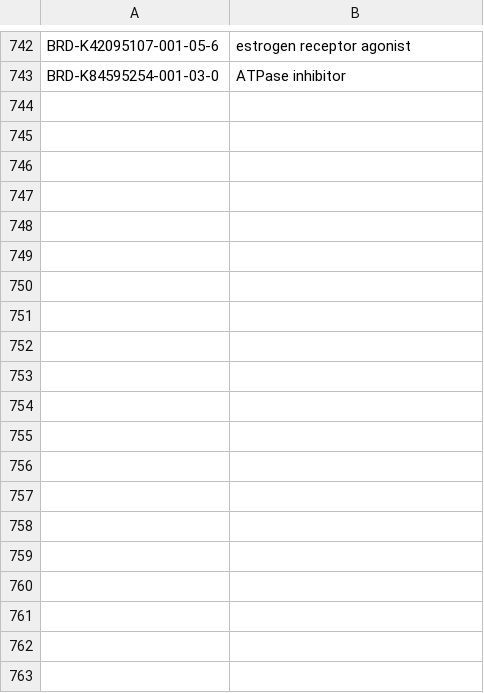
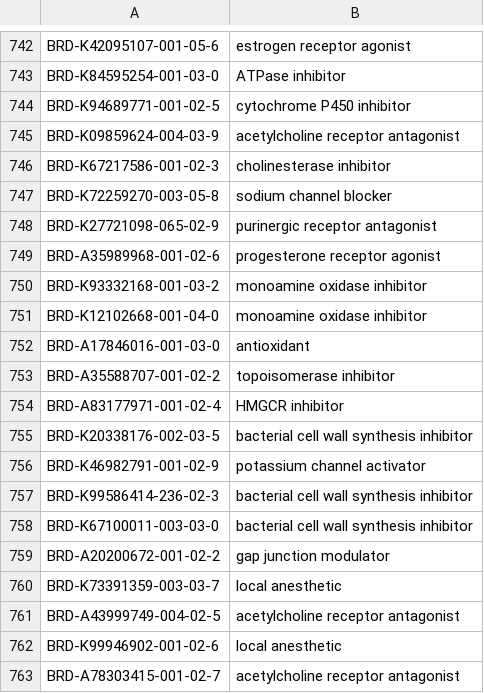
Before and after one commit to carpenterlab/2018_Rohban_NatComm, a CSV file: input/metadata_BBBC022.csv, drawn as a sheet; only a part is shown, gaps mark what is left out; the diff covers the shown part only.

Commit message:
added more annotation

```diff
--- a/input/metadata_BBBC022.csv
+++ b/input/metadata_BBBC022.csv
@@ -743 +743,21 @@ BRD-K42095107-001-05-6,estrogen receptor agonist
 BRD-K84595254-001-03-0,ATPase inhibitor
+BRD-K94689771-001-02-5,cytochrome P450 inhibitor
+BRD-K09859624-004-03-9,acetylcholine receptor antagonist
+BRD-K67217586-001-02-3,cholinesterase inhibitor
+BRD-K72259270-003-05-8,sodium channel blocker
+BRD-K27721098-065-02-9,purinergic receptor antagonist
+BRD-A35989968-001-02-6,progesterone receptor agonist
+BRD-K93332168-001-03-2,monoamine oxidase inhibitor
+BRD-K12102668-001-04-0,monoamine oxidase inhibitor
+BRD-A17846016-001-03-0,antioxidant
+BRD-A35588707-001-02-2,topoisomerase inhibitor
+BRD-A83177971-001-02-4,HMGCR inhibitor
+BRD-K20338176-002-03-5,bacterial cell wall synthesis inhibitor
+BRD-K46982791-001-02-9,potassium channel activator
+BRD-K99586414-236-02-3,bacterial cell wall synthesis inhibitor
+BRD-K67100011-003-03-0,bacterial cell wall synthesis inhibitor
+BRD-A20200672-001-02-2,gap junction modulator
+BRD-K73391359-003-03-7,local anesthetic
+BRD-A43999749-004-02-5,acetylcholine receptor antagonist
+BRD-K99946902-001-02-6,local anesthetic
+BRD-A78303415-001-02-7,acetylcholine receptor antagonist
```
Also changed, not shown: 37 added rows elsewhere in this file.
